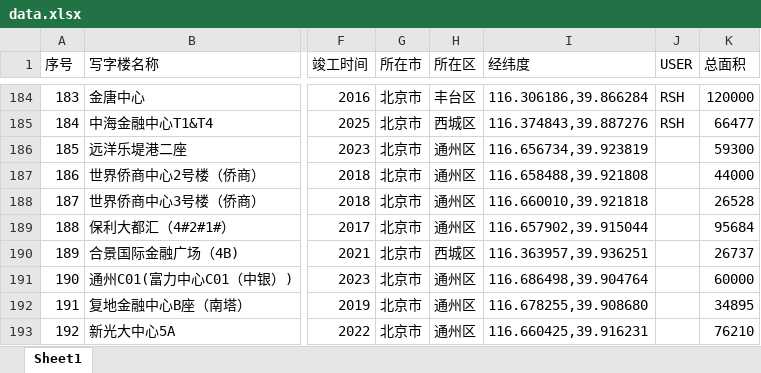
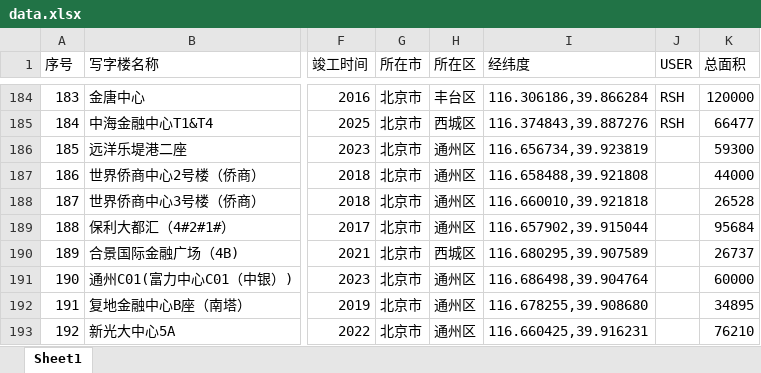
Before and after one commit to wateryh2004-beep/office-map, an Excel workbook: data.xlsx, sheet Sheet1, drawn as a sheet; only a part is shown, gaps mark what is left out; values as stored, in another font and other column widths than the file's, no borders; the diff names each change by its address in the sheet, - before the commit and + after, or states it on an @@ line.

Commit message:
feat: Admin 王五 updated data.xlsx

```diff
--- a/data.xlsx (sheet Sheet1)
+++ b/data.xlsx (sheet Sheet1)
-I190 (经纬度): 116.363957,39.936251
+I190 (经纬度): 116.680295,39.907589
```
